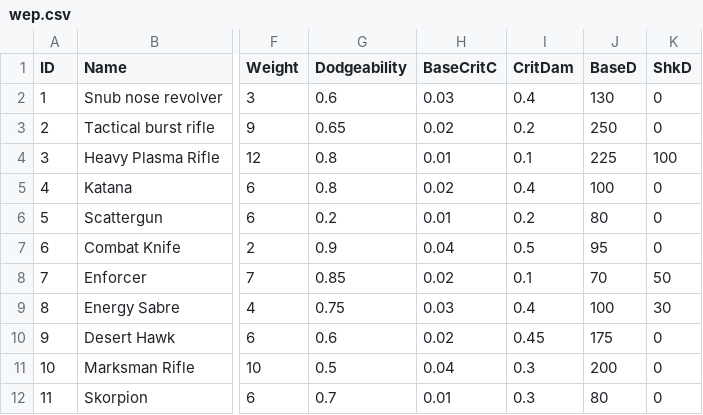
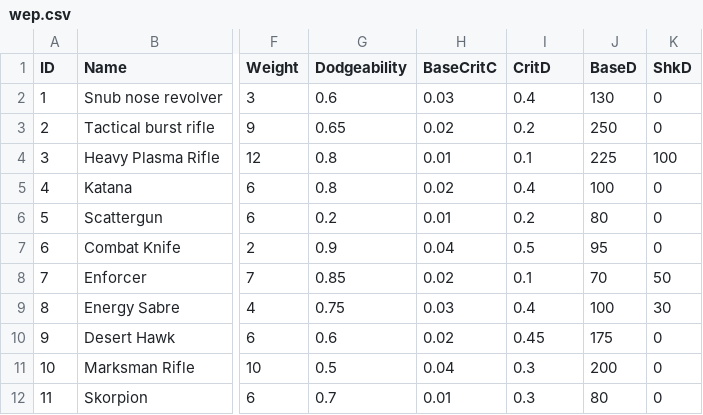
Before and after one commit to JP-Anderson/rpg, a CSV file: wep.csv, drawn as a sheet; only a part is shown, gaps mark what is left out; the diff names each change by its address in the sheet, - before the commit and + after, or states it on an @@ line.

```diff
--- a/wep.csv
+++ b/wep.csv
-I1: CritDam
+I1: CritD
```
Also changed, not shown: 5 other files.
